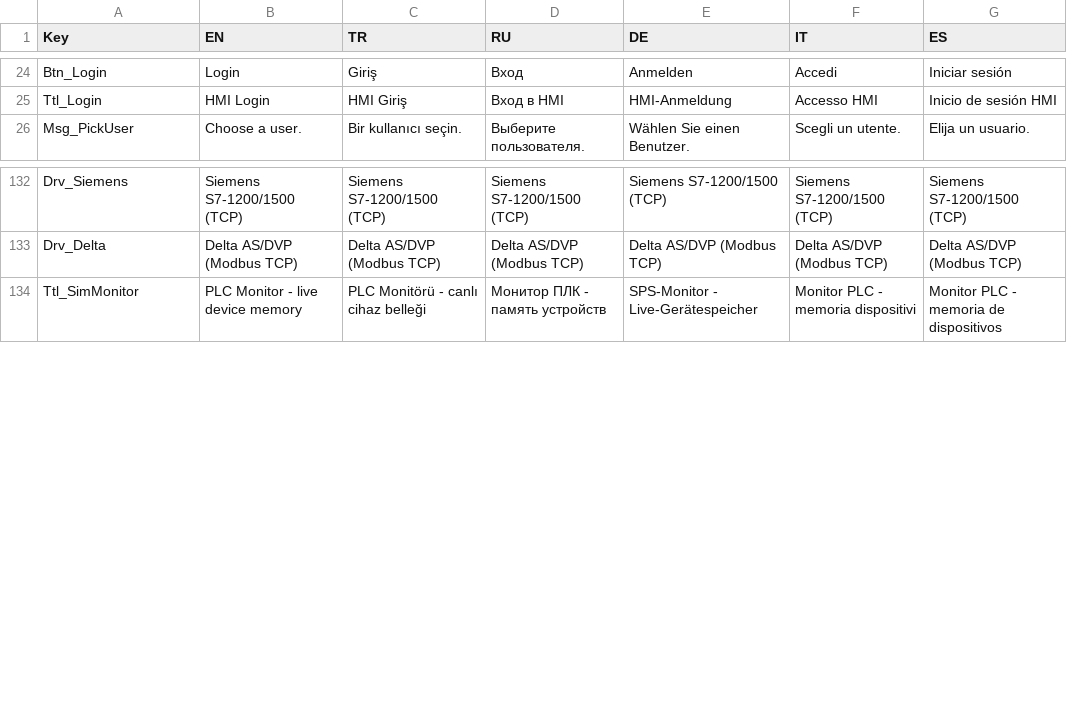
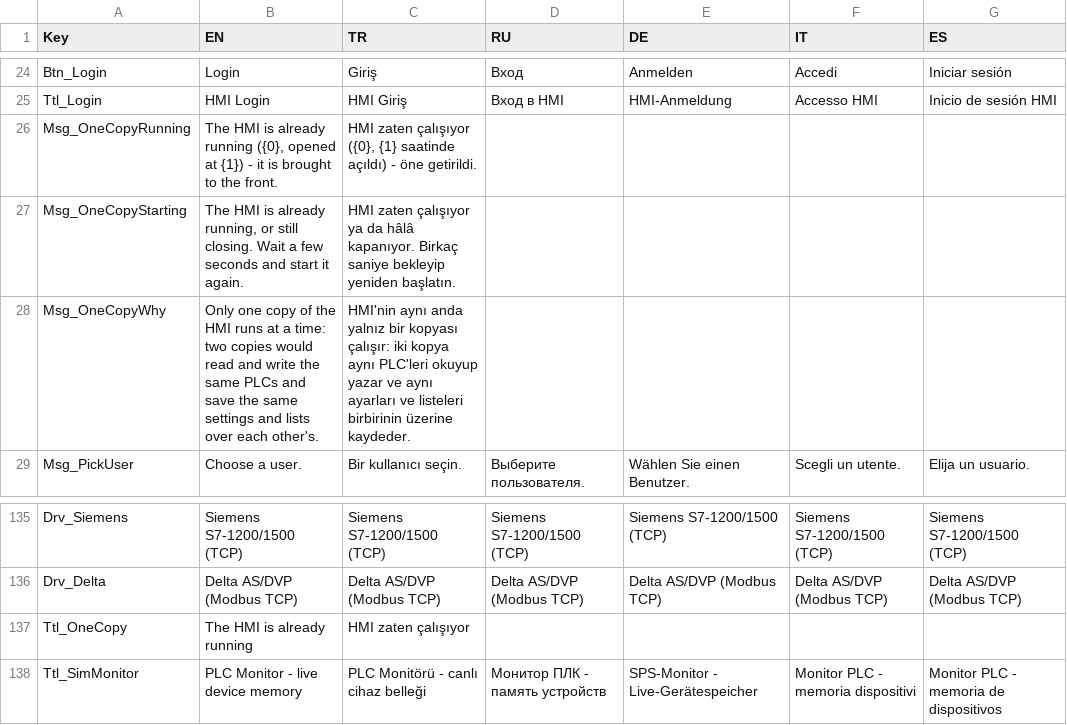
Before and after one commit to Sereftasan/HMI, a CSV file: KabanHMI/CommonTranslations.csv, drawn as a sheet; only a part is shown, gaps mark what is left out; the diff names each change by its address in the sheet, - before the commit and + after, or states it on an @@ line.

```diff
--- a/KabanHMI/CommonTranslations.csv
+++ b/KabanHMI/CommonTranslations.csv
+row 26: Msg_OneCopyRunning | The HMI is already running ({0}, opened at {1}) - it is brought to the front. | HMI zaten çalışıyor ({0}, {1} saatinde açıldı) - öne getirildi.
+row 27: Msg_OneCopyStarting | The HMI is already running, or still closing. Wait a few seconds and start it again. | HMI zaten çalışıyor ya da hâlâ kapanıyor. Birkaç saniye bekleyip yeniden başlatın.
+row 28: Msg_OneCopyWhy | Only one copy of the HMI runs at a time: two copies would read and write the same PLCs and save the same settings and lists over each other's. | HMI'nin aynı anda yalnız bir kopyası çalışır: iki kopya aynı PLC'leri okuyup yazar ve aynı ayarları ve listeleri birbirinin üzerine kaydeder.
+row 137: Ttl_OneCopy | The HMI is already running | HMI zaten çalışıyor
```
Also changed, not shown: 12 other files.
